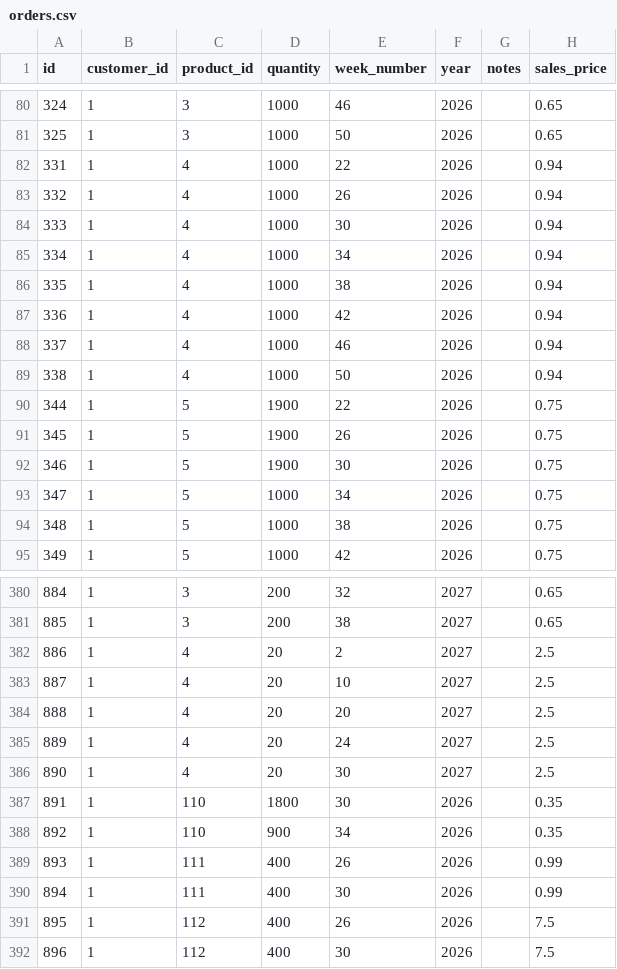
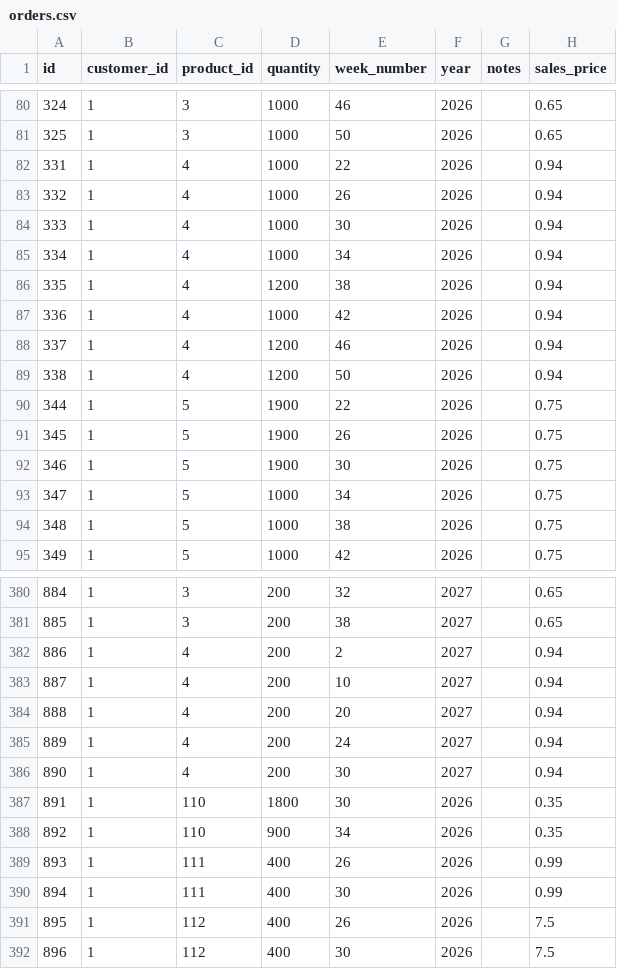
Before and after one commit to Pdvgpc/GPC-Orders-App, a CSV file: data/orders.csv, drawn as a sheet; only a part is shown, gaps mark what is left out.

Commit message:
update orders.csv

```diff
--- a/data/orders.csv
+++ b/data/orders.csv
@@ -85,6 +85,6 @@ id,customer_id,product_id,quantity,week_number,year,notes,sales_price
 334,1,4,1000,34,2026,,0.94
-335,1,4,1000,38,2026,,0.94
+335,1,4,1200,38,2026,,0.94
 336,1,4,1000,42,2026,,0.94
-337,1,4,1000,46,2026,,0.94
-338,1,4,1000,50,2026,,0.94
+337,1,4,1200,46,2026,,0.94
+338,1,4,1200,50,2026,,0.94
 344,1,5,1900,22,2026,,0.75
@@ -381,7 +381,7 @@ id,customer_id,product_id,quantity,week_number,year,notes,sales_price
 885,1,3,200,38,2027,,0.65
-886,1,4,20,2,2027,,2.5
-887,1,4,20,10,2027,,2.5
-888,1,4,20,20,2027,,2.5
-889,1,4,20,24,2027,,2.5
-890,1,4,20,30,2027,,2.5
+886,1,4,200,2,2027,,0.94
+887,1,4,200,10,2027,,0.94
+888,1,4,200,20,2027,,0.94
+889,1,4,200,24,2027,,0.94
+890,1,4,200,30,2027,,0.94
 891,1,110,1800,30,2026,,0.35
```
